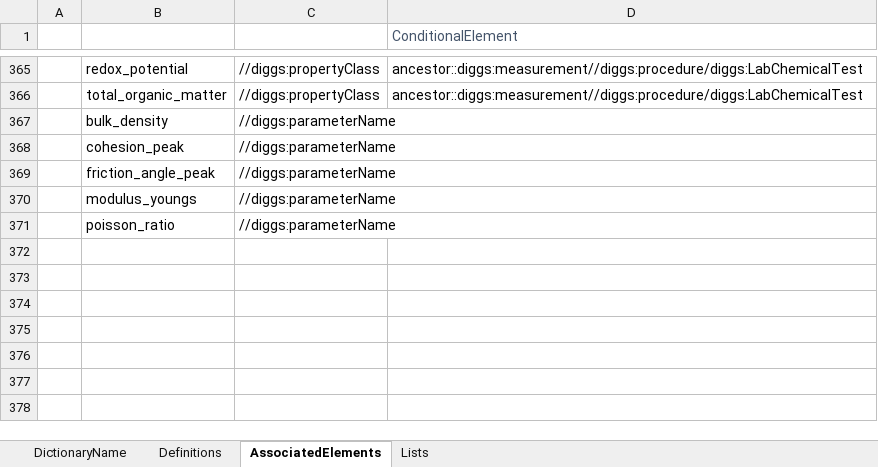
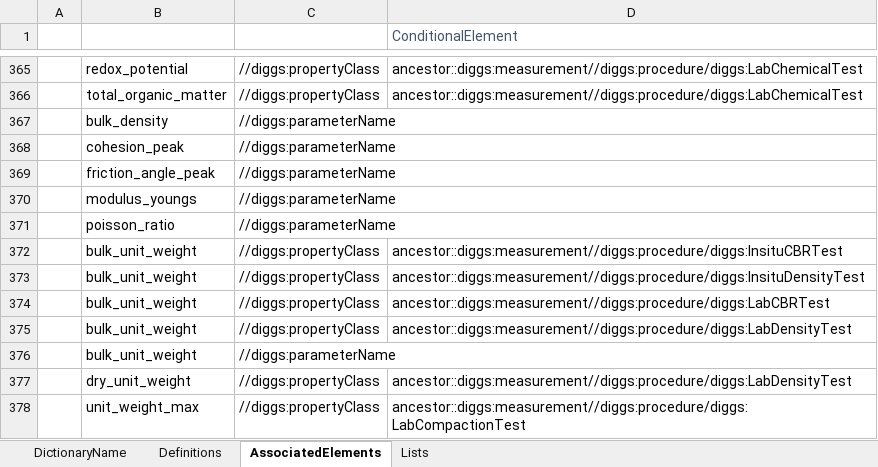
Before and after one commit to DIGGSml/def, an Excel workbook: Codelist Excel Files and Conversion Templates to XML/properties.xlsx, sheet AssociatedElements, drawn as a sheet; only a part is shown, gaps mark what is left out; values as stored, in another font and other column widths than the file's, no borders; table styles not drawn; the diff names each change by its address in the sheet, - before the commit and + after, or states it on an @@ line.

```diff
--- a/Codelist Excel Files and Conversion Templates to XML/properties.xlsx (sheet AssociatedElements)
+++ b/Codelist Excel Files and Conversion Templates to XML/properties.xlsx (sheet AssociatedElements)
+row 372:  | bulk_unit_weight | //diggs:propertyClass | ancestor::diggs:measurement//diggs:procedure/diggs:InsituCBRTest
+row 373:  | bulk_unit_weight | //diggs:propertyClass | ancestor::diggs:measurement//diggs:procedure/diggs:InsituDensityTest
+row 374:  | bulk_unit_weight | //diggs:propertyClass | ancestor::diggs:measurement//diggs:procedure/diggs:LabCBRTest
+row 375:  | bulk_unit_weight | //diggs:propertyClass | ancestor::diggs:measurement//diggs:procedure/diggs:LabDensityTest
+row 376:  | bulk_unit_weight | //diggs:parameterName
+row 377:  | dry_unit_weight | //diggs:propertyClass | ancestor::diggs:measurement//diggs:procedure/diggs:LabDensityTest
+row 378:  | unit_weight_max | //diggs:propertyClass | ancestor::diggs:measurement//diggs:procedure/diggs:LabCompactionTest
```
Also changed, not shown: sheet Definitions, 1 other file.
